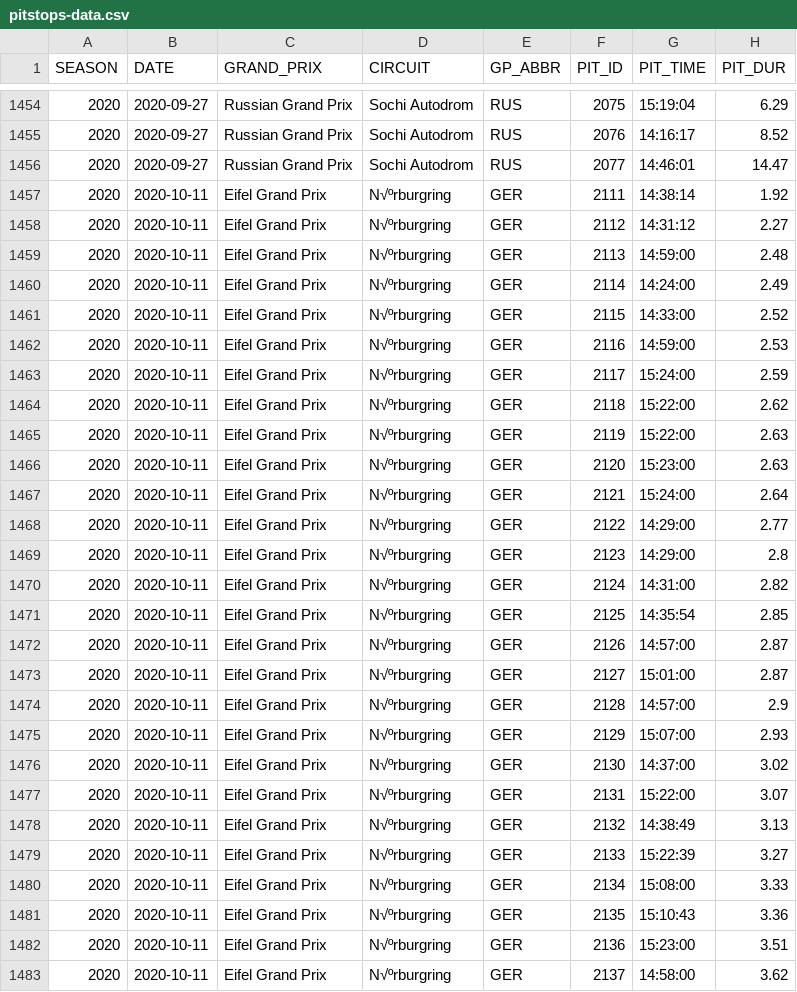
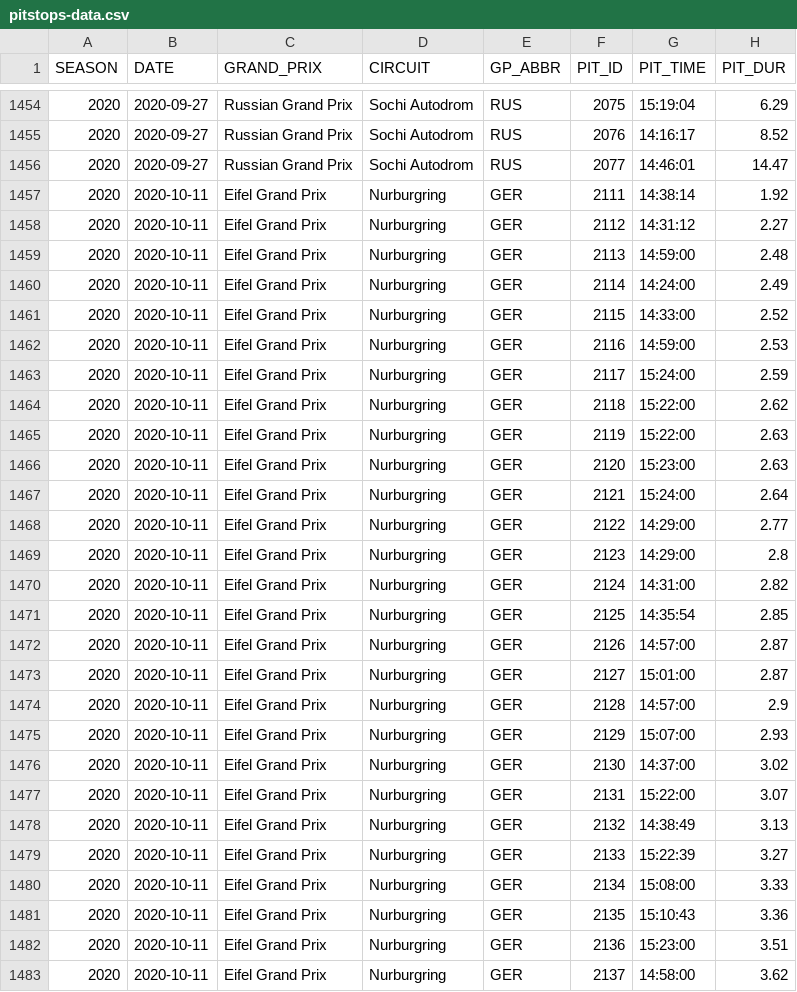
Before and after one commit to PatrickKalkman/python-formula1-pitstops, a CSV file: pitstops-data/pitstops-data.csv, drawn as a sheet; only a part is shown, gaps mark what is left out; the diff covers the shown part only; the diff names each change by its address in the sheet, - before the commit and + after, or states it on an @@ line.

```diff
--- a/pitstops-data/pitstops-data.csv
+++ b/pitstops-data/pitstops-data.csv
-D1457:D1483 (CIRCUIT): N√ºrburgring
+D1457:D1483 (CIRCUIT): Nurburgring
```
Also changed, not shown: 159 edited cells elsewhere in this file, 8 other files.
